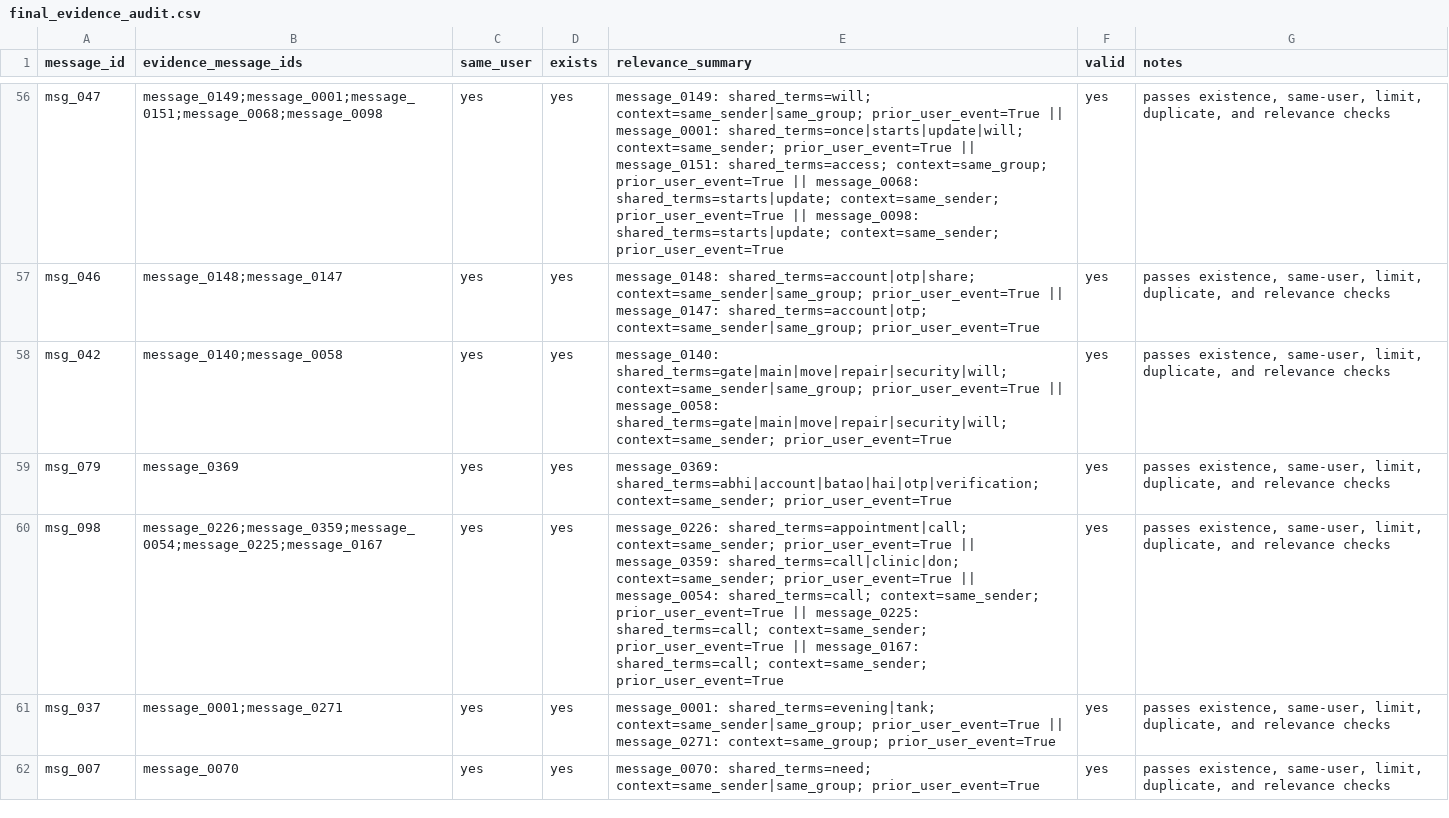
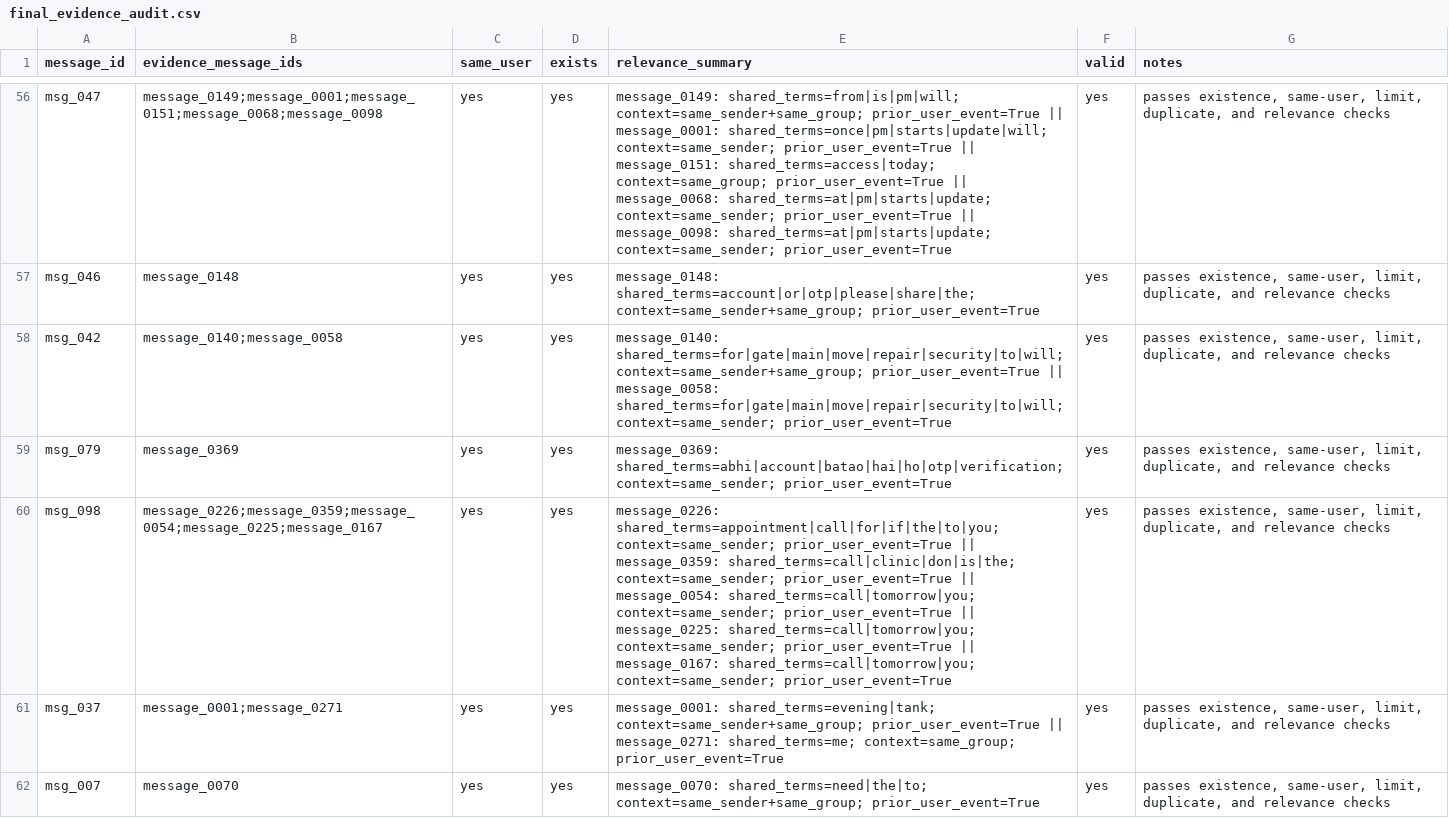
Before and after one commit to YellankiKaushik/Shield-Router-HackerRank-Orchestrate, a CSV file: code/evaluation/final_evidence_audit.csv, drawn as a sheet; only a part is shown, gaps mark what is left out; the diff covers the shown part only; the diff names each change by its address in the sheet, - before the commit and + after, or states it on an @@ line.

```diff
--- a/code/evaluation/final_evidence_audit.csv
+++ b/code/evaluation/final_evidence_audit.csv
-E56 (relevance_summary): message_0149: shared_terms=will; context=same_sender|same_group; prior_user_event=True || message_0001: shared_terms=once|starts|update|will; context=same_sender; prior_user_event=True || message_0151: shared_terms=access; context=same_group; prior_user_event=True || message_0068: shared_terms=starts|update; context=same_sender; prior_user_event=True || message_0098: shared_terms=starts|update; context=same_sender; prior_user_event=True
+E56 (relevance_summary): message_0149: shared_terms=from|is|pm|will; context=same_sender+same_group; prior_user_event=True || message_0001: shared_terms=once|pm|starts|update|will; context=same_sender; prior_user_event=True || message_0151: shared_terms=access|today; context=same_group; prior_user_event=True || message_0068: shared_terms=at|pm|starts|update; context=same_sender; prior_user_event=True || message_0098: shared_terms=at|pm|starts|update; context=same_sender; prior_user_event=True
-B57 (evidence_message_ids): message_0148;message_0147
+B57 (evidence_message_ids): message_0148
-E57 (relevance_summary): message_0148: shared_terms=account|otp|share; context=same_sender|same_group; prior_user_event=True || message_0147: shared_terms=account|otp; context=same_sender|same_group; prior_user_event=True
+E57 (relevance_summary): message_0148: shared_terms=account|or|otp|please|share|the; context=same_sender+same_group; prior_user_event=True
-E58 (relevance_summary): message_0140: shared_terms=gate|main|move|repair|security|will; context=same_sender|same_group; prior_user_event=True || message_0058: shared_terms=gate|main|move|repair|security|will; context=same_sender; prior_user_event=True
+E58 (relevance_summary): message_0140: shared_terms=for|gate|main|move|repair|security|to|will; context=same_sender+same_group; prior_user_event=True || message_0058: shared_terms=for|gate|main|move|repair|security|to|will; context=same_sender; prior_user_event=True
-E59 (relevance_summary): message_0369: shared_terms=abhi|account|batao|hai|otp|verification; context=same_sender; prior_user_event=True
+E59 (relevance_summary): message_0369: shared_terms=abhi|account|batao|hai|ho|otp|verification; context=same_sender; prior_user_event=True
-E60 (relevance_summary): message_0226: shared_terms=appointment|call; context=same_sender; prior_user_event=True || message_0359: shared_terms=call|clinic|don; context=same_sender; prior_user_event=True || message_0054: shared_terms=call; context=same_sender; prior_user_event=True || message_0225: shared_terms=call; context=same_sender; prior_user_event=True || message_0167: shared_terms=call; context=same_sender; prior_user_event=True
+E60 (relevance_summary): message_0226: shared_terms=appointment|call|for|if|the|to|you; context=same_sender; prior_user_event=True || message_0359: shared_terms=call|clinic|don|is|the; context=same_sender; prior_user_event=True || message_0054: shared_terms=call|tomorrow|you; context=same_sender; prior_user_event=True || message_0225: shared_terms=call|tomorrow|you; context=same_sender; prior_user_event=True || message_0167: shared_terms=call|tomorrow|you; context=same_sender; prior_user_event=True
-E61 (relevance_summary): message_0001: shared_terms=evening|tank; context=same_sender|same_group; prior_user_event=True || message_0271: context=same_group; prior_user_event=True
+E61 (relevance_summary): message_0001: shared_terms=evening|tank; context=same_sender+same_group; prior_user_event=True || message_0271: shared_terms=me; context=same_group; prior_user_event=True
-E62 (relevance_summary): message_0070: shared_terms=need; context=same_sender|same_group; prior_user_event=True
+E62 (relevance_summary): message_0070: shared_terms=need|the|to; context=same_sender+same_group; prior_user_event=True
```
Also changed, not shown: 124 edited cells elsewhere in this file, code/evaluation/FINAL_REASON_CONSISTENCY_REPORT.csv, 12 other files.
